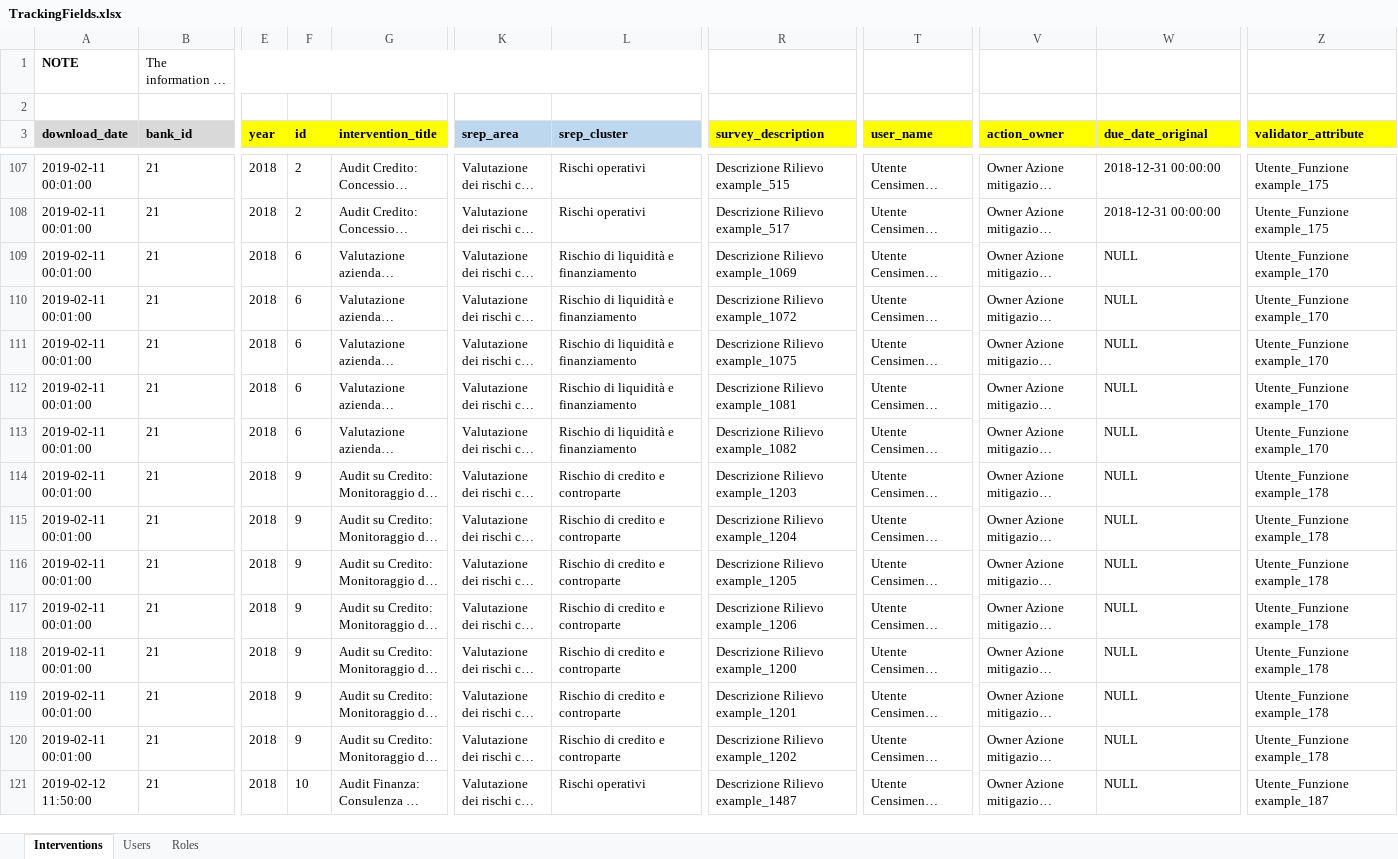
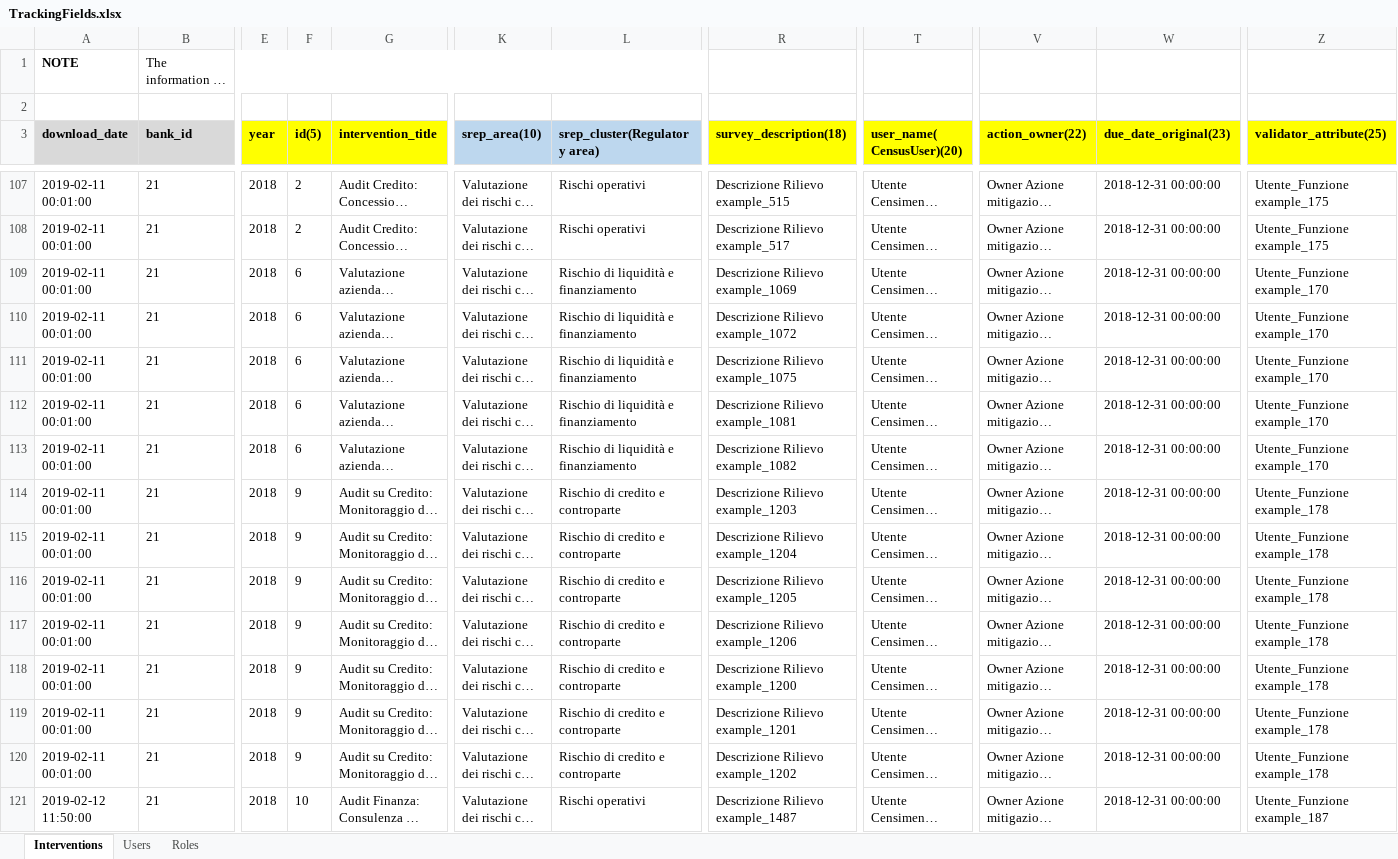
Before and after one commit to bostil-support/tracking-web, an Excel workbook: Tracking.DbInitialize/TrackingFields.xlsx, sheet Interventions, drawn as a sheet; only a part is shown, gaps mark what is left out; long unchanged cells end in …; values as stored, in another font and other column widths than the file's, no borders; the diff covers the shown part only; the diff names each change by its address in the sheet, - before the commit and + after, or states it on an @@ line.

Commit message:
import risk types, interventions, surveys

```diff
--- a/Tracking.DbInitialize/TrackingFields.xlsx (sheet Interventions)
+++ b/Tracking.DbInitialize/TrackingFields.xlsx (sheet Interventions)
-F3: id
+F3: id(5)
-K3: srep_area
+K3: srep_area(10)
-L3: srep_cluster
+L3: srep_cluster(Regulatory area)
-R3: survey_description
+R3: survey_description(18)
-T3: user_name
+T3: user_name( CensusUser)(20)
-V3: action_owner
+V3: action_owner(22)
-W3: due_date_original
+W3: due_date_original(23)
-Z3: validator_attribute
+Z3: validator_attribute(25)
-W109:W121 (due_date_original(23)): NULL
+W109:W121 (due_date_original(23)): 2018-12-31 00:00:00
```
Also changed, not shown: 830 edited cells elsewhere in this sheet, sheet Users, 21 other files.
